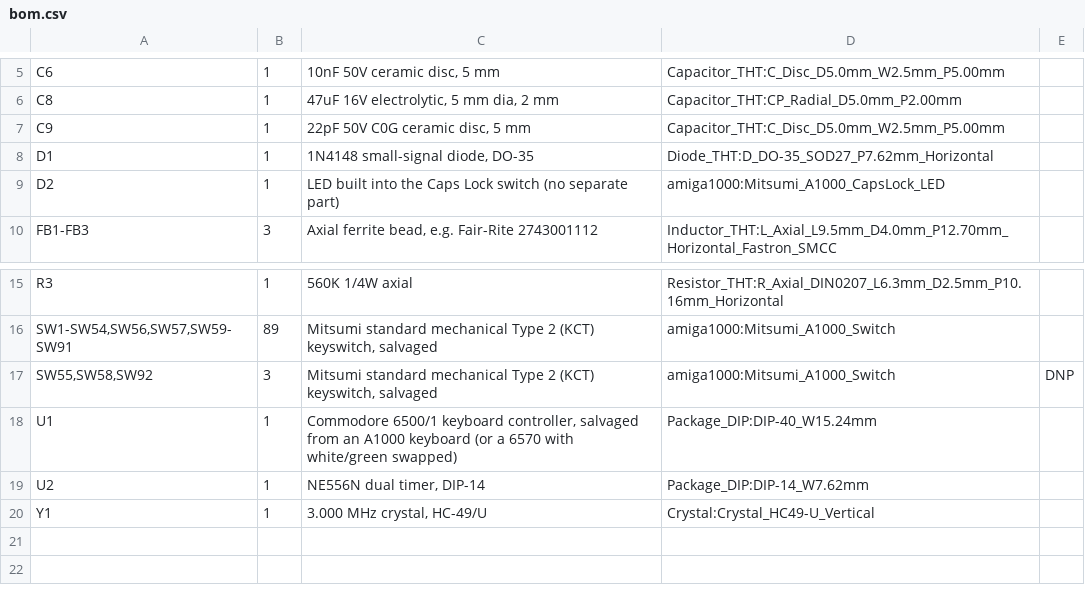
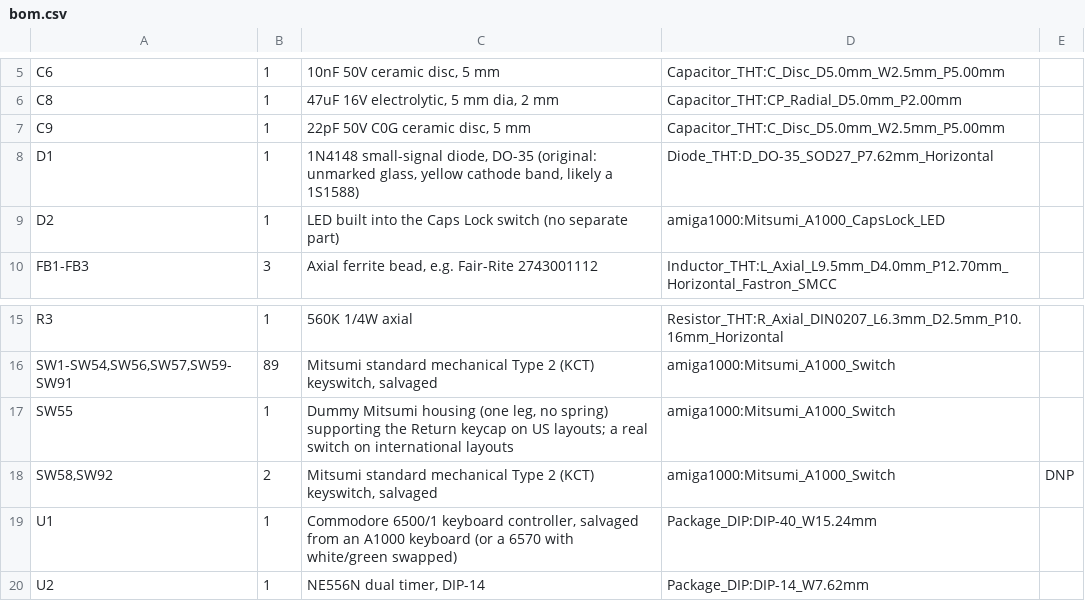
Before and after one commit to steveed/amiga-1000-keyboard-project, a CSV file: pcb/bom.csv, drawn as a sheet; only a part is shown, gaps mark what is left out; the shorter side is filled out with more unchanged rows.

Commit message:
turn the return switch round and fit sw55 as the dummy support housing.

```diff
--- a/pcb/bom.csv
+++ b/pcb/bom.csv
@@ -7,3 +7,3 @@
 "C9","1","22pF 50V C0G ceramic disc, 5 mm","Capacitor_THT:C_Disc_D5.0mm_W2.5mm_P5.00mm",""
-"D1","1","1N4148 small-signal diode, DO-35","Diode_THT:D_DO-35_SOD27_P7.62mm_Horizontal",""
+"D1","1","1N4148 small-signal diode, DO-35 (original: unmarked glass, yellow cathode band, likely a 1S1588)","Diode_THT:D_DO-35_SOD27_P7.62mm_Horizontal",""
 "D2","1","LED built into the Caps Lock switch (no separate part)","amiga1000:Mitsumi_A1000_CapsLock_LED",""
@@ -16,3 +16,4 @@
 "SW1-SW54,SW56,SW57,SW59-SW91","89","Mitsumi standard mechanical Type 2 (KCT) keyswitch, salvaged","amiga1000:Mitsumi_A1000_Switch",""
-"SW55,SW58,SW92","3","Mitsumi standard mechanical Type 2 (KCT) keyswitch, salvaged","amiga1000:Mitsumi_A1000_Switch","DNP"
+"SW55","1","Dummy Mitsumi housing (one leg, no spring) supporting the Return keycap on US layouts; a real switch on international layouts","amiga1000:Mitsumi_A1000_Switch",""
+"SW58,SW92","2","Mitsumi standard mechanical Type 2 (KCT) keyswitch, salvaged","amiga1000:Mitsumi_A1000_Switch","DNP"
 "U1","1","Commodore 6500/1 keyboard controller, salvaged from an A1000 keyboard (or a 6570 with white/green swapped)","Package_DIP:DIP-40_W15.24mm",""
```
Also changed, not shown: 2 other files.
